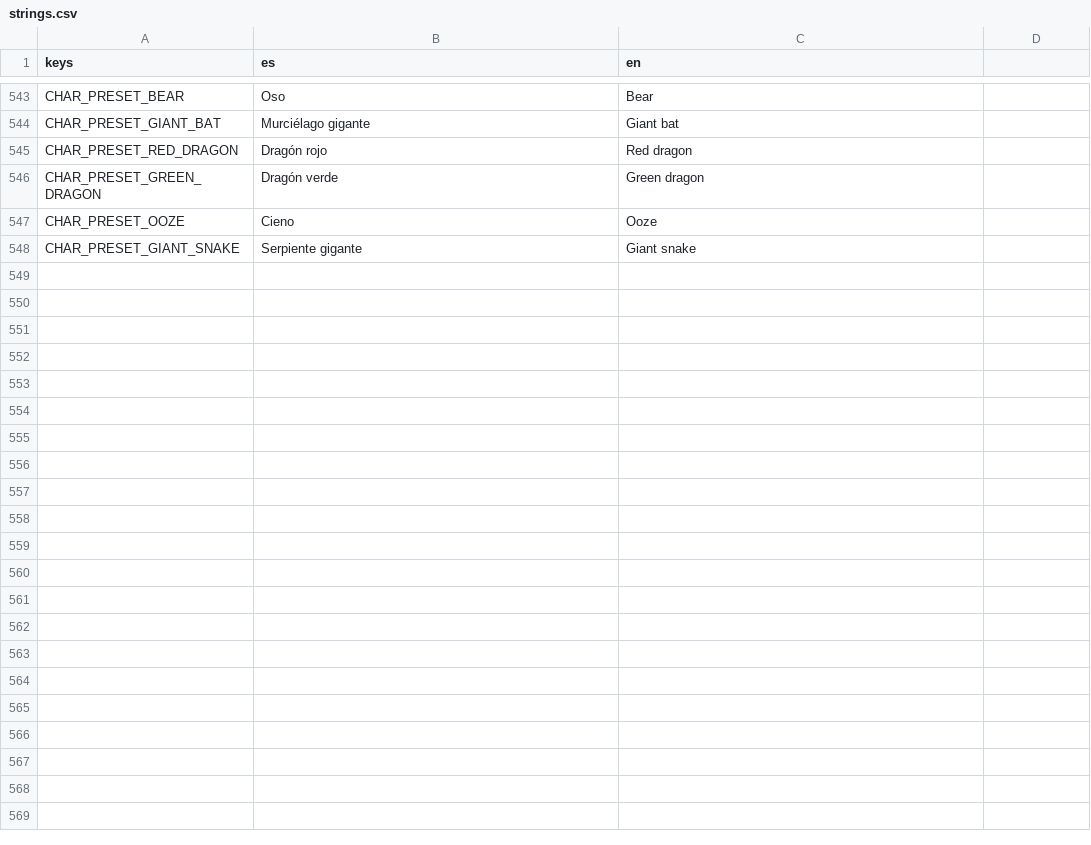
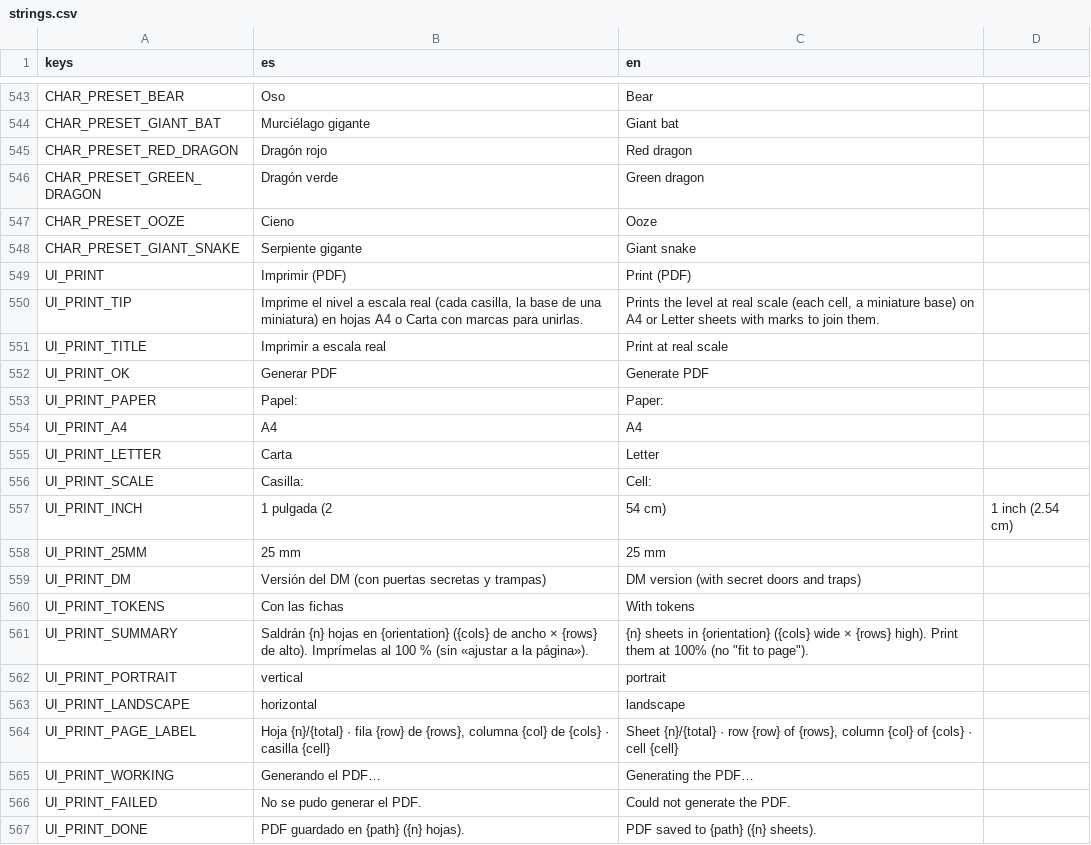
Before and after one commit to letzzar/rpg-mapping, a CSV file: project/i18n/strings.csv, drawn as a sheet; only a part is shown, gaps mark what is left out; the diff names each change by its address in the sheet, - before the commit and + after, or states it on an @@ line.

```diff
--- a/project/i18n/strings.csv
+++ b/project/i18n/strings.csv
+row 549: UI_PRINT | Imprimir (PDF) | Print (PDF)
+row 550: UI_PRINT_TIP | Imprime el nivel a escala real (cada casilla, la base de una miniatura) en hojas A4 o Carta con marcas para unirlas. | Prints the level at real scale (each cell, a miniature base) on A4 or Letter sheets with marks to join them.
+row 551: UI_PRINT_TITLE | Imprimir a escala real | Print at real scale
+row 552: UI_PRINT_OK | Generar PDF | Generate PDF
+row 553: UI_PRINT_PAPER | Papel: | Paper:
+row 554: UI_PRINT_A4 | A4 | A4
+row 555: UI_PRINT_LETTER | Carta | Letter
+row 556: UI_PRINT_SCALE | Casilla: | Cell:
+row 557: UI_PRINT_INCH | 1 pulgada (2 | 54 cm) | 1 inch (2.54 cm)
+row 558: UI_PRINT_25MM | 25 mm | 25 mm
+row 559: UI_PRINT_DM | Versión del DM (con puertas secretas y trampas) | DM version (with secret doors and traps)
+row 560: UI_PRINT_TOKENS | Con las fichas | With tokens
+row 561: UI_PRINT_SUMMARY | Saldrán {n} hojas en {orientation} ({cols} de ancho × {rows} de alto). Imprímelas al 100 % (sin «ajustar a la página»). | {n} sheets in {orientation} ({cols} wide × {rows} high). Print them at 100% (no "fit to page").
+row 562: UI_PRINT_PORTRAIT | vertical | portrait
+row 563: UI_PRINT_LANDSCAPE | horizontal | landscape
+row 564: UI_PRINT_PAGE_LABEL | Hoja {n}/{total} · fila {row} de {rows}, columna {col} de {cols} · casilla {cell} | Sheet {n}/{total} · row {row} of {rows}, column {col} of {cols} · cell {cell}
+row 565: UI_PRINT_WORKING | Generando el PDF… | Generating the PDF…
+row 566: UI_PRINT_FAILED | No se pudo generar el PDF. | Could not generate the PDF.
+row 567: UI_PRINT_DONE | PDF guardado en {path} ({n} hojas). | PDF saved to {path} ({n} sheets).
```
Also changed, not shown: 10 other files.
